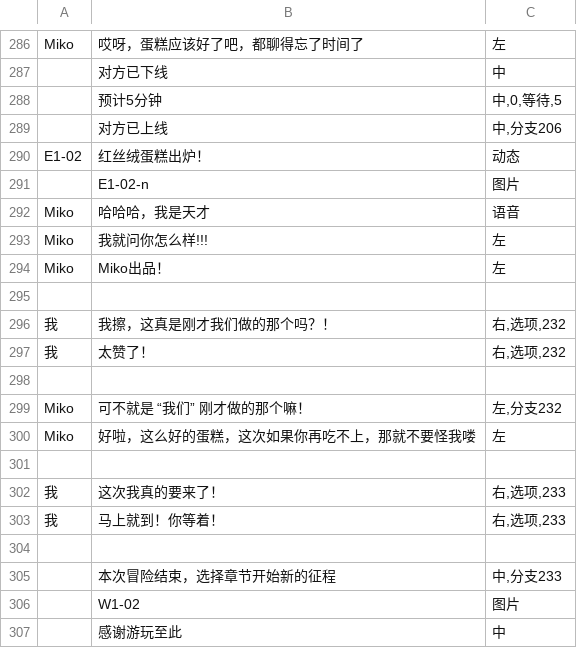
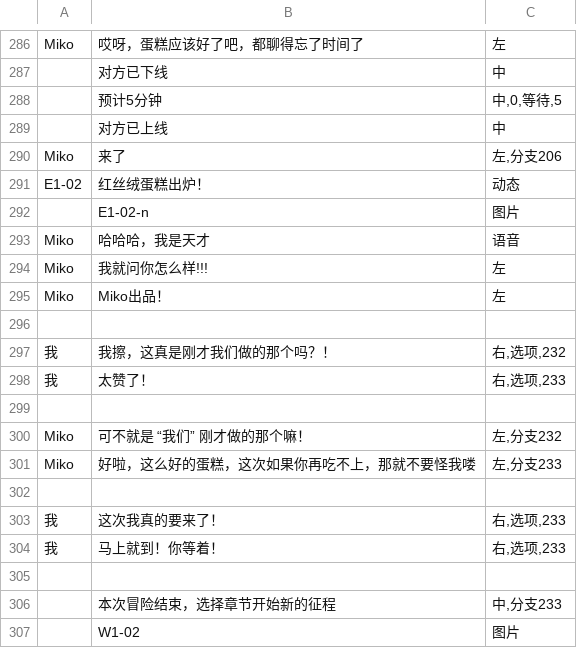
Before and after one commit to autumn-moon-py/chatapp, a CSV file: assets/story/番外一.csv, drawn as a sheet; only a part is shown, gaps mark what is left out; the shorter side is filled out with more unchanged rows.

```diff
--- a/assets/story/番外一.csv
+++ b/assets/story/番外一.csv
@@ -288,3 +288,4 @@ Miko,哎呀，蛋糕应该好了吧，都聊得忘了时间了,左
 ,预计5分钟,"中,0,等待,5"
-,对方已上线,"中,分支206"
+,对方已上线,中
+Miko,来了,"左,分支206"
 E1-02,红丝绒蛋糕出炉！,动态
@@ -296,6 +297,6 @@ Miko,Miko出品！,左
 我,我擦，这真是刚才我们做的那个吗？！,"右,选项,232"
-我,太赞了！,"右,选项,232"
+我,太赞了！,"右,选项,233"
 ,,
 Miko,可不就是 “我们” 刚才做的那个嘛！,"左,分支232"
-Miko,好啦，这么好的蛋糕，这次如果你再吃不上，那就不要怪我喽,左
+Miko,好啦，这么好的蛋糕，这次如果你再吃不上，那就不要怪我喽,"左,分支233"
 ,,
```
Also changed, not shown: assets/story/第一章.csv, assets/story/第五章.csv, 14 other files.
